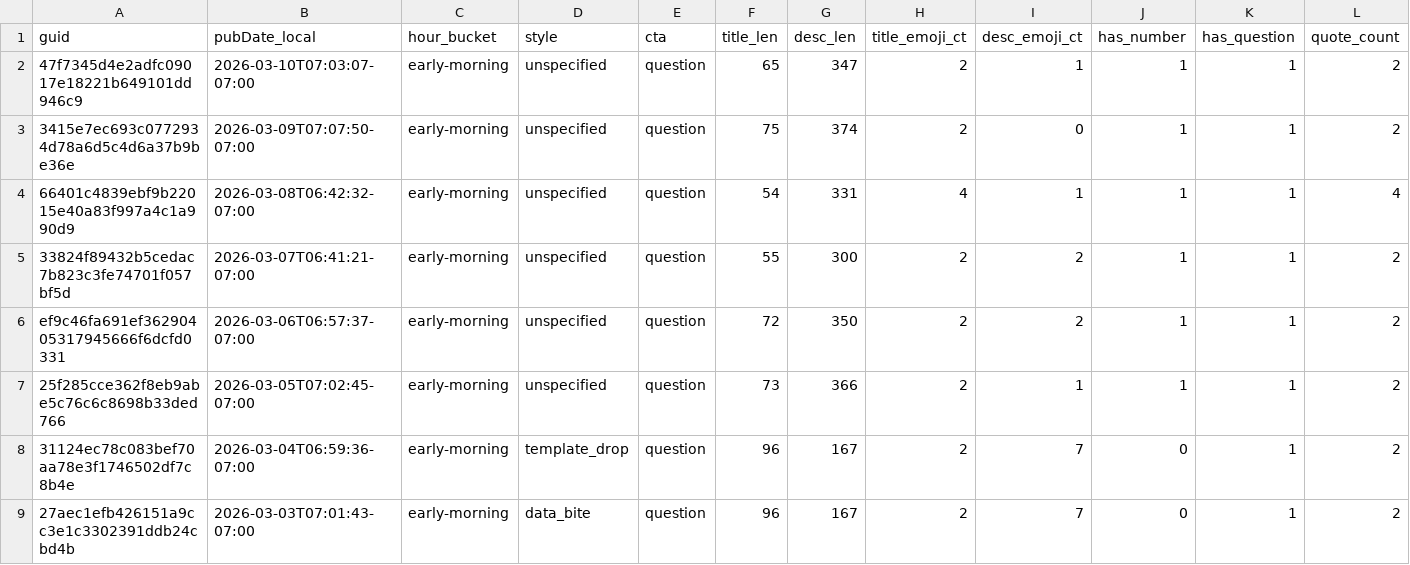
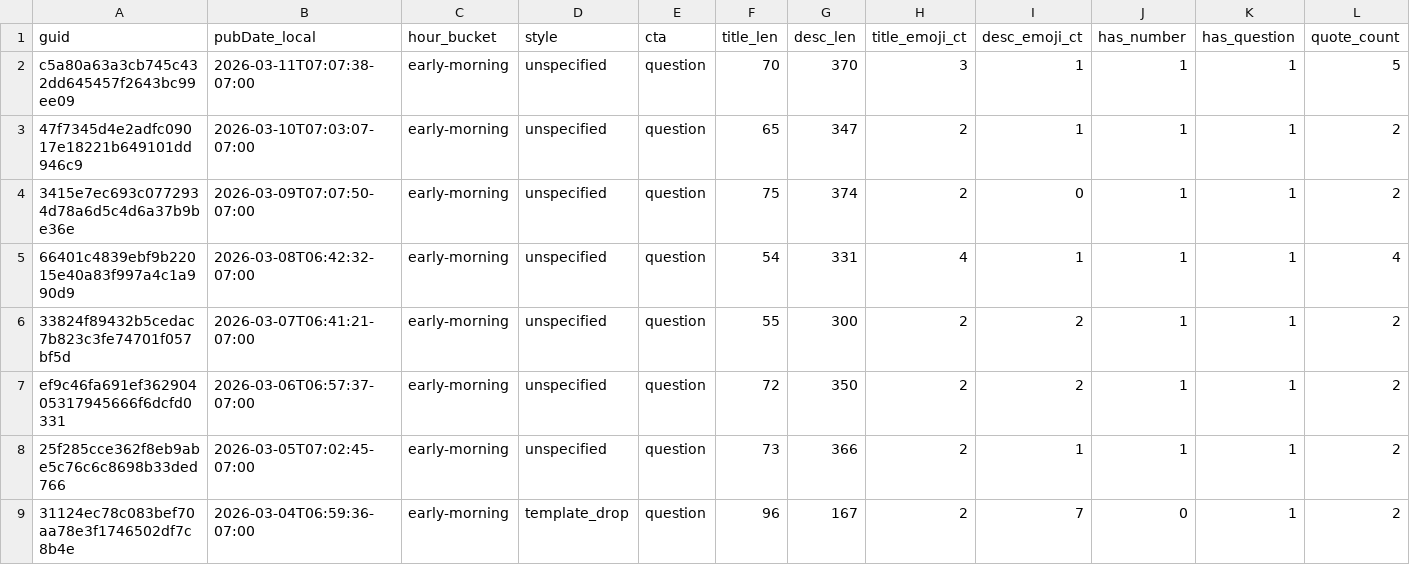
Before and after one commit to nikopastore/cf-autopost-feed, a CSV file: analytics/posts_features.csv, drawn as a sheet; only a part is shown; the shorter side is filled out with more unchanged rows; rows hold the shown columns only; the diff names each change by its address in the sheet, - before the commit and + after, or states it on an @@ line.

Commit message:
analytics: update reports, bandit, cron suggestion [skip ci]

```diff
--- a/analytics/posts_features.csv
+++ b/analytics/posts_features.csv
+row 2: c5a80a63a3cb745c432dd645457f2643bc99ee09 | 2026-03-11T07:07:38-07:00 | early-morning | unspecified | question | 70 | 370 | 3 | 1 | 1 | 1 | 5
```
Also changed, not shown: analytics/feature_summary.csv, 4 other files.
